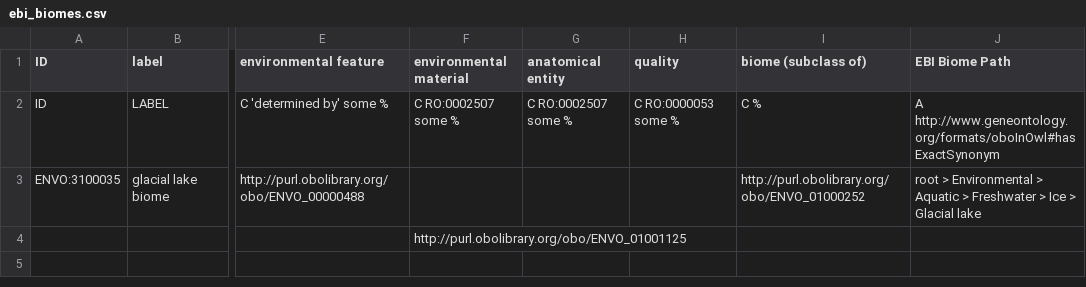
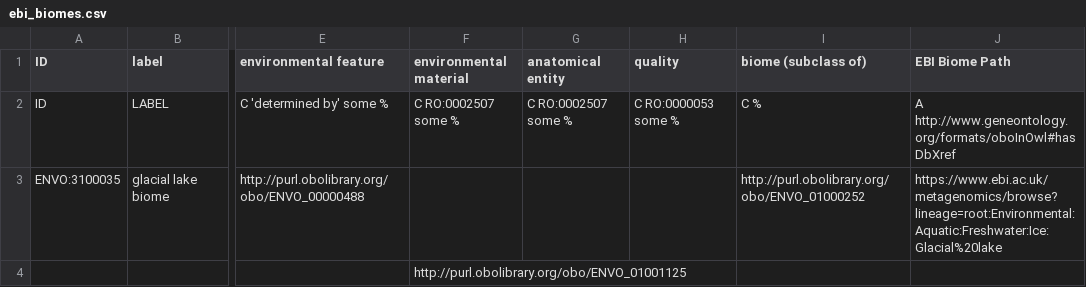
Before and after one commit to EnvironmentOntology/envo, a CSV file: src/envo/modules/ebi_biomes.csv, drawn as a sheet; only a part is shown, gaps mark what is left out; the diff names each change by its address in the sheet, - before the commit and + after, or states it on an @@ line.

Commit message:
Remake PR #736 to fix ebi_biomes.csv
Due to merge conflicts, I will remake  remake PR #736 here in to address PR #735 and issue #672.

```diff
--- a/src/envo/modules/ebi_biomes.csv
+++ b/src/envo/modules/ebi_biomes.csv
-J2 (EBI Biome Path): A http://www.geneontology.org/formats/oboInOwl#hasExactSynonym
+J2 (EBI Biome Path): A http://www.geneontology.org/formats/oboInOwl#hasDbXref
-J3 (EBI Biome Path): root > Environmental > Aquatic > Freshwater > Ice > Glacial lake
+J3 (EBI Biome Path): https://www.ebi.ac.uk/metagenomics/browse?lineage=root:Environmental:Aquatic:Freshwater:Ice:Glacial%20lake
```
